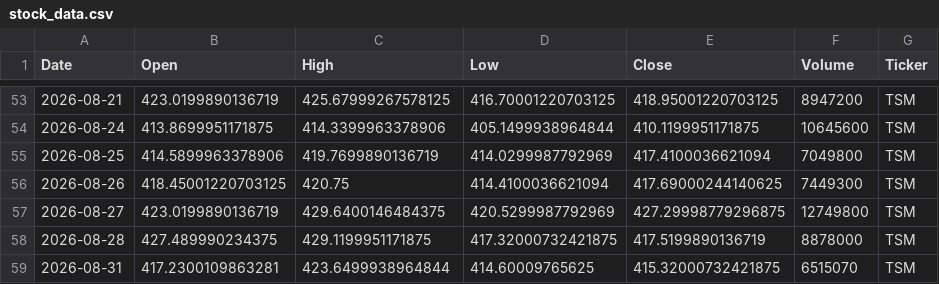
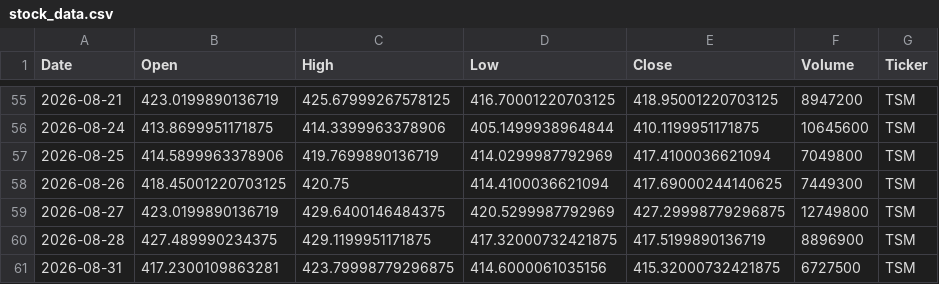
Before and after one commit to Jaedin-Rogers/Automated_Stock_Data_Pipeline, a CSV file: stock_data.csv, drawn as a sheet; only a part is shown, gaps mark what is left out; the diff covers the shown part only.

```diff
--- a/stock_data.csv
+++ b/stock_data.csv
@@ -57,3 +59,3 @@ Date,Open,High,Low,Close,Volume,Ticker
 2026-08-27,423.0199890136719,429.6400146484375,420.5299987792969,427.29998779296875,12749800,TSM
-2026-08-28,427.489990234375,429.1199951171875,417.32000732421875,417.5199890136719,8878000,TSM
-2026-08-31,417.2300109863281,423.6499938964844,414.60009765625,415.32000732421875,6515070,TSM
+2026-08-28,427.489990234375,429.1199951171875,417.32000732421875,417.5199890136719,8896900,TSM
+2026-08-31,417.2300109863281,423.79998779296875,414.6000061035156,415.32000732421875,6727500,TSM
```
Also changed, not shown: 3 added rows, 1 removed row and 12 edited cells elsewhere in this file.
